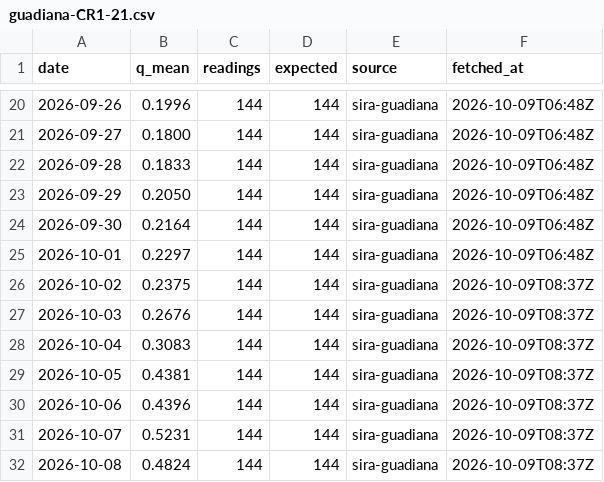
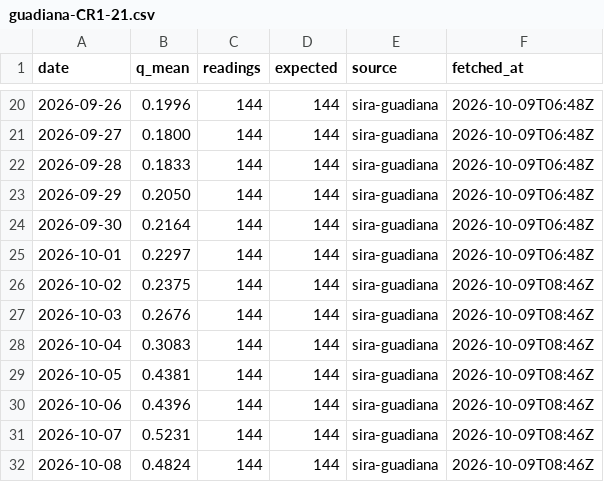
Before and after one commit to Asensio94/caudal-ecologico, a CSV file: data/flows/guadiana-CR1-21.csv, drawn as a sheet; only a part is shown, gaps mark what is left out.

```diff
--- a/data/flows/guadiana-CR1-21.csv
+++ b/data/flows/guadiana-CR1-21.csv
@@ -25,8 +25,8 @@ date,q_mean,readings,expected,source,fetched_at
 2026-10-01,0.2297,144,144,sira-guadiana,2026-10-09T06:48Z
-2026-10-02,0.2375,144,144,sira-guadiana,2026-10-09T08:37Z
-2026-10-03,0.2676,144,144,sira-guadiana,2026-10-09T08:37Z
-2026-10-04,0.3083,144,144,sira-guadiana,2026-10-09T08:37Z
-2026-10-05,0.4381,144,144,sira-guadiana,2026-10-09T08:37Z
-2026-10-06,0.4396,144,144,sira-guadiana,2026-10-09T08:37Z
-2026-10-07,0.5231,144,144,sira-guadiana,2026-10-09T08:37Z
-2026-10-08,0.4824,144,144,sira-guadiana,2026-10-09T08:37Z
+2026-10-02,0.2375,144,144,sira-guadiana,2026-10-09T08:46Z
+2026-10-03,0.2676,144,144,sira-guadiana,2026-10-09T08:46Z
+2026-10-04,0.3083,144,144,sira-guadiana,2026-10-09T08:46Z
+2026-10-05,0.4381,144,144,sira-guadiana,2026-10-09T08:46Z
+2026-10-06,0.4396,144,144,sira-guadiana,2026-10-09T08:46Z
+2026-10-07,0.5231,144,144,sira-guadiana,2026-10-09T08:46Z
+2026-10-08,0.4824,144,144,sira-guadiana,2026-10-09T08:46Z
```
Also changed, not shown: data/flows/guadiana-CR1-07.csv, data/flows/guadiana-CR2-01.csv, 52 other files.
